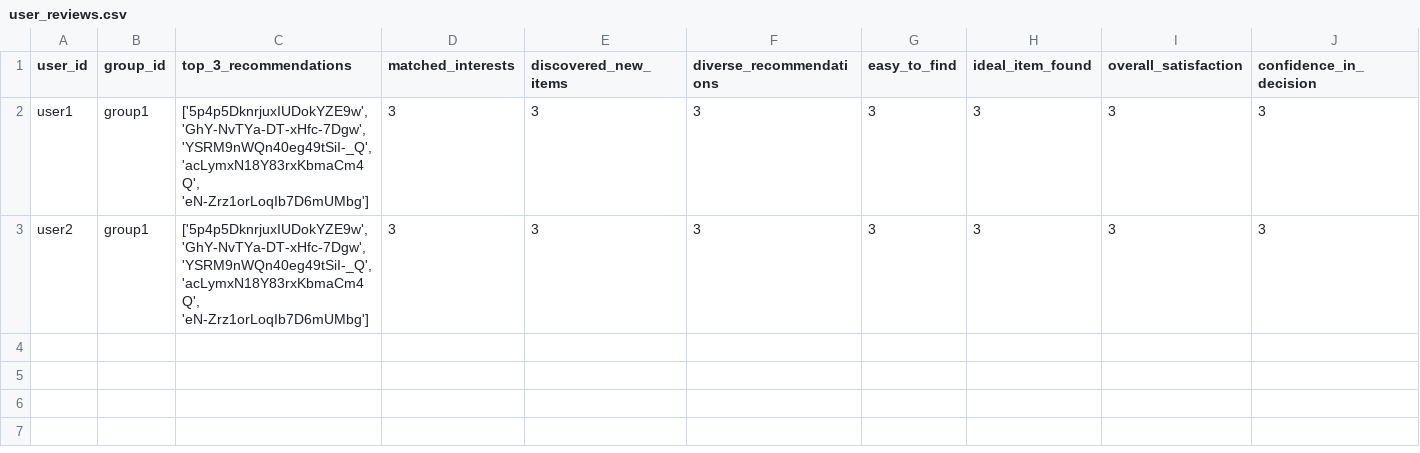
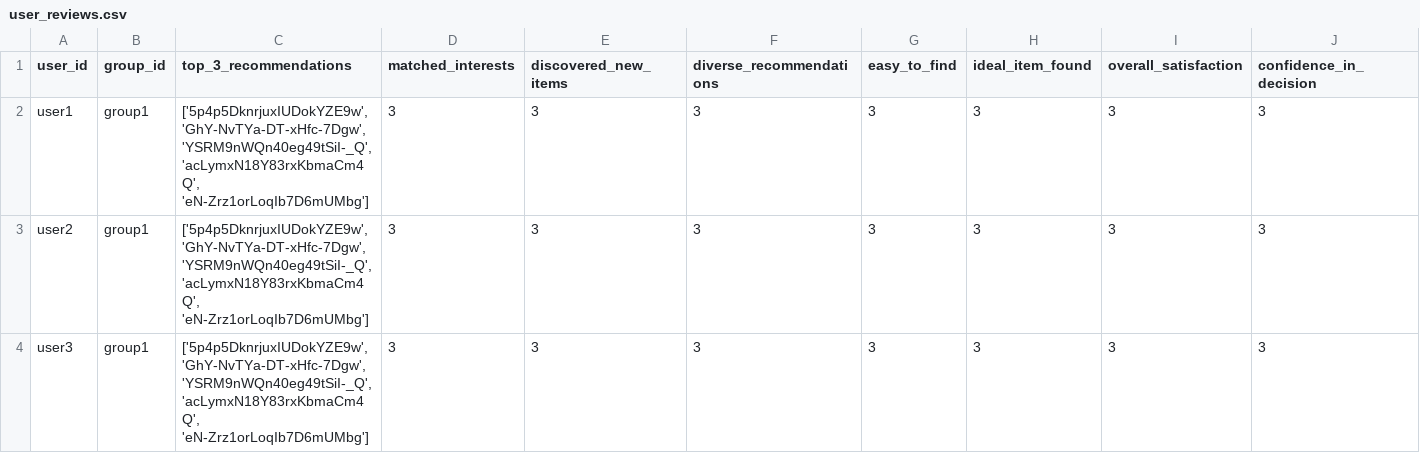
Before and after one commit to demondeployer7/dss, a CSV file: user_reviews.csv, drawn as a sheet; only a part is shown; rows hold the shown columns only; the diff names each change by its address in the sheet, - before the commit and + after, or states it on an @@ line.

Commit message:
Update user_reviews.csv via Streamlit app

```diff
--- a/user_reviews.csv
+++ b/user_reviews.csv
+row 4: user3 | group1 | ['5p4p5DknrjuxIUDokYZE9w', 'GhY-NvTYa-DT-xHfc-7Dgw', 'YSRM9nWQn40eg49tSiI-_Q', 'acLymxN18Y83rxKbmaCm4Q', 'eN-Zrz1orLoqIb7D6mUMbg'] | 3 | 3 | 3 | 3 | 3 | 3 | 3
```
